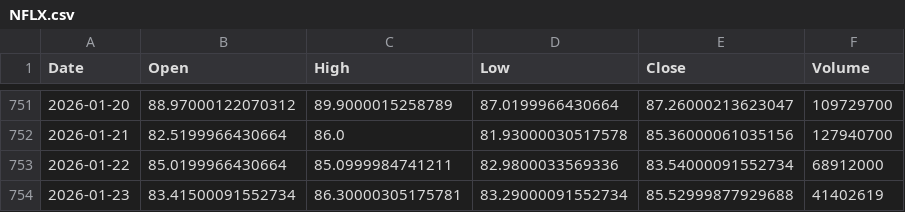
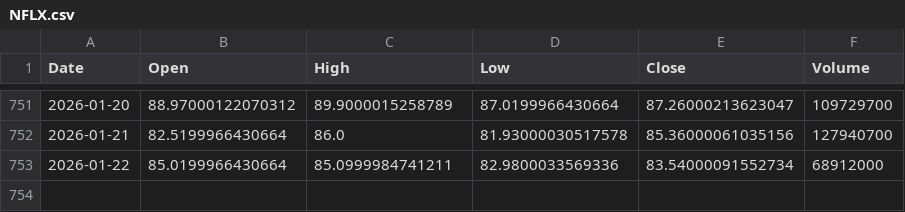
Before and after one commit to aadey002/Stock-agent-, a CSV file: data/NFLX.csv, drawn as a sheet; only a part is shown, gaps mark what is left out.

```diff
--- a/data/NFLX.csv
+++ b/data/NFLX.csv
@@ -753,2 +753 @@ Date,Open,High,Low,Close,Volume
 2026-01-22,85.0199966430664,85.0999984741211,82.9800033569336,83.54000091552734,68912000
-2026-01-23,83.41500091552734,86.30000305175781,83.29000091552734,85.52999877929688,41402619
```
Also changed, not shown: data/GOOGL.csv, data/LLY.csv, 41 other files.
